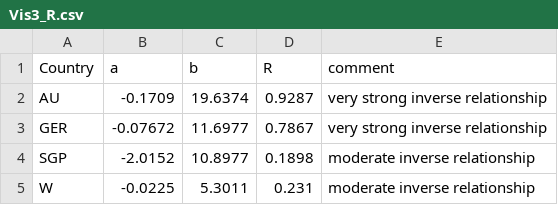
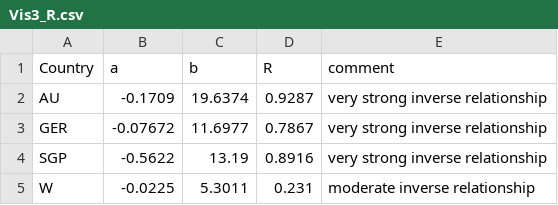
Before and after one commit to thuminhnguyen04/thuminhnguyen04.github.io, a CSV file: data/Vis3_R.csv, drawn as a sheet.

```diff
--- a/data/Vis3_R.csv
+++ b/data/Vis3_R.csv
@@ -3,3 +3,3 @@ AU,-0.1709,19.6374,0.9287,very strong inverse relationship
 GER,-0.07672,11.6977,0.7867,very strong inverse relationship
-SGP,-2.0152,10.8977,0.1898,moderate inverse relationship
+SGP,-0.5622,13.19,0.8916,very strong inverse relationship
 W,-0.0225,5.3011,0.231,moderate inverse relationship
```
Also changed, not shown: data/Vis3_V3.csv, 4 other files.
